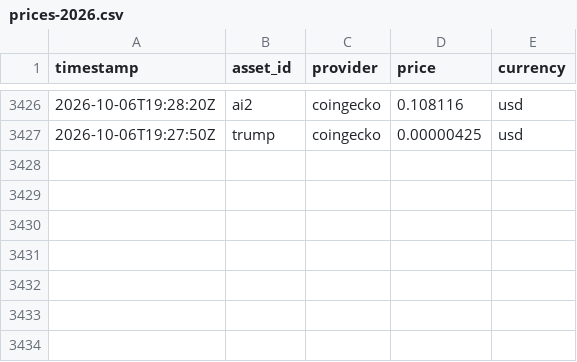
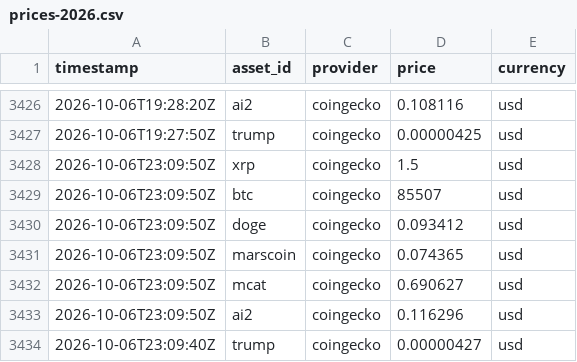
Before and after one commit to StefaNovaliere/controler-activos, a CSV file: history/prices-2026.csv, drawn as a sheet; only a part is shown, gaps mark what is left out.

```diff
--- a/history/prices-2026.csv
+++ b/history/prices-2026.csv
@@ -3427 +3427,8 @@ timestamp,asset_id,provider,price,currency
 2026-10-06T19:27:50Z,trump,coingecko,0.00000425,usd
+2026-10-06T23:09:50Z,xrp,coingecko,1.5,usd
+2026-10-06T23:09:50Z,btc,coingecko,85507,usd
+2026-10-06T23:09:50Z,doge,coingecko,0.093412,usd
+2026-10-06T23:09:50Z,marscoin,coingecko,0.074365,usd
+2026-10-06T23:09:50Z,mcat,coingecko,0.690627,usd
+2026-10-06T23:09:50Z,ai2,coingecko,0.116296,usd
+2026-10-06T23:09:40Z,trump,coingecko,0.00000427,usd
```
Also changed, not shown: 3 other files.
